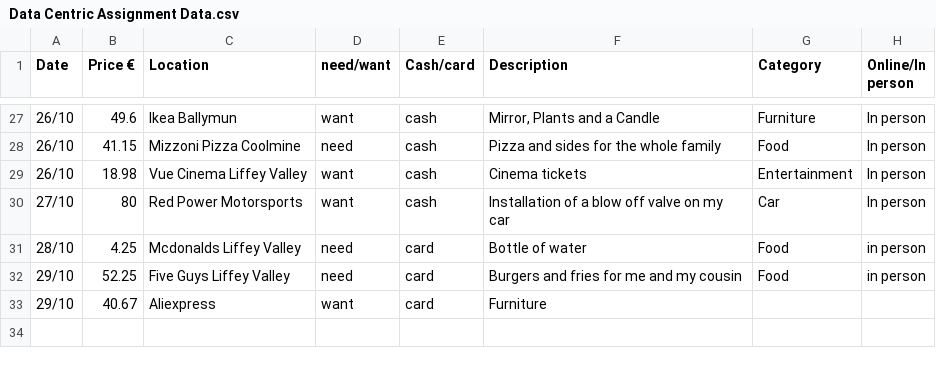
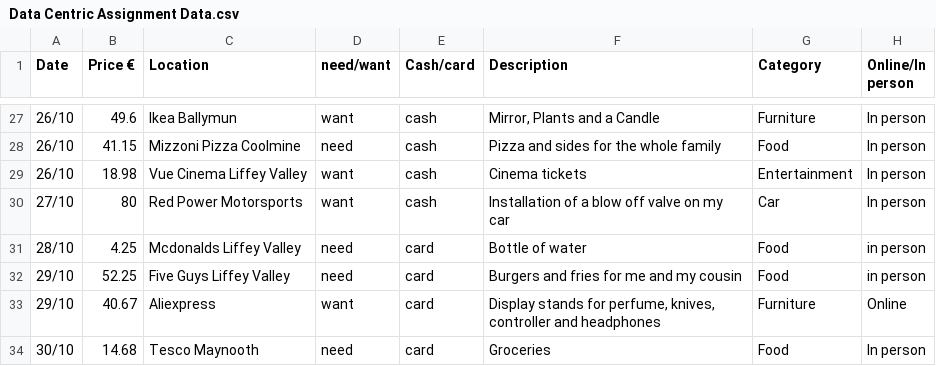
Before and after one commit to EmanuelVouciuc1/Data-Centric-Assignment, a CSV file: Excel Data/Data Centric Assignment Data.csv, drawn as a sheet; only a part is shown, gaps mark what is left out.

Commit message:
Update Data Centric Assignment Data.csv

```diff
--- a/Excel Data/Data Centric Assignment Data.csv
+++ b/Excel Data/Data Centric Assignment Data.csv
@@ -32,2 +32,3 @@
 29/10,52.25,Five Guys Liffey Valley,need,card,Burgers and fries for me and my cousin,Food,in person
-29/10,40.67,Aliexpress,want,card,Furniture,,
+29/10,40.67,Aliexpress,want,card,"Display stands for perfume, knives, controller and headphones",Furniture,Online
+30/10,14.68,Tesco Maynooth,need,card,Groceries,Food,In person
```
